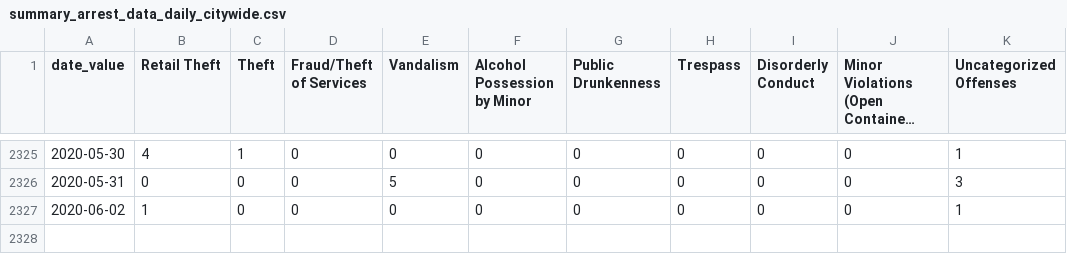
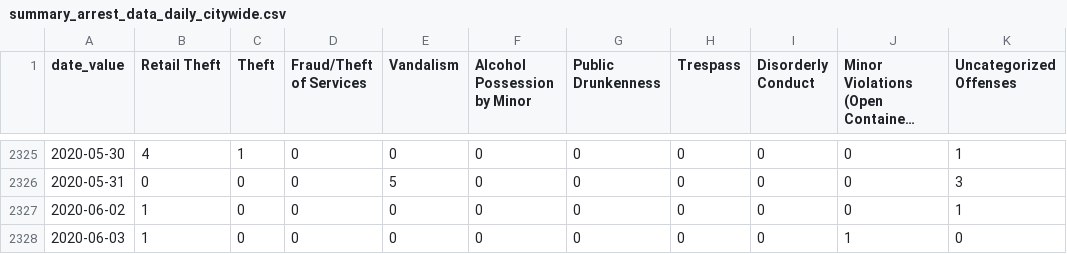
Before and after one commit to PhillyDistrictAttorneysOffice/phillydao-public-data, a CSV file: docs/data/summary_arrest_data_daily_citywide.csv, drawn as a sheet; only a part is shown, gaps mark what is left out; long unchanged cells end in …; the diff names each change by its address in the sheet, - before the commit and + after, or states it on an @@ line.

```diff
--- a/docs/data/summary_arrest_data_daily_citywide.csv
+++ b/docs/data/summary_arrest_data_daily_citywide.csv
+row 2328: 2020-06-03 | 1 | 0 | 0 | 0 | 0 | 0 | 0 | 0 | 1 | 0
```
Also changed, not shown: docs/data/arrest_data_daily_citywide.csv, docs/data/charges_data_daily_citywide.csv, 31 other files.
